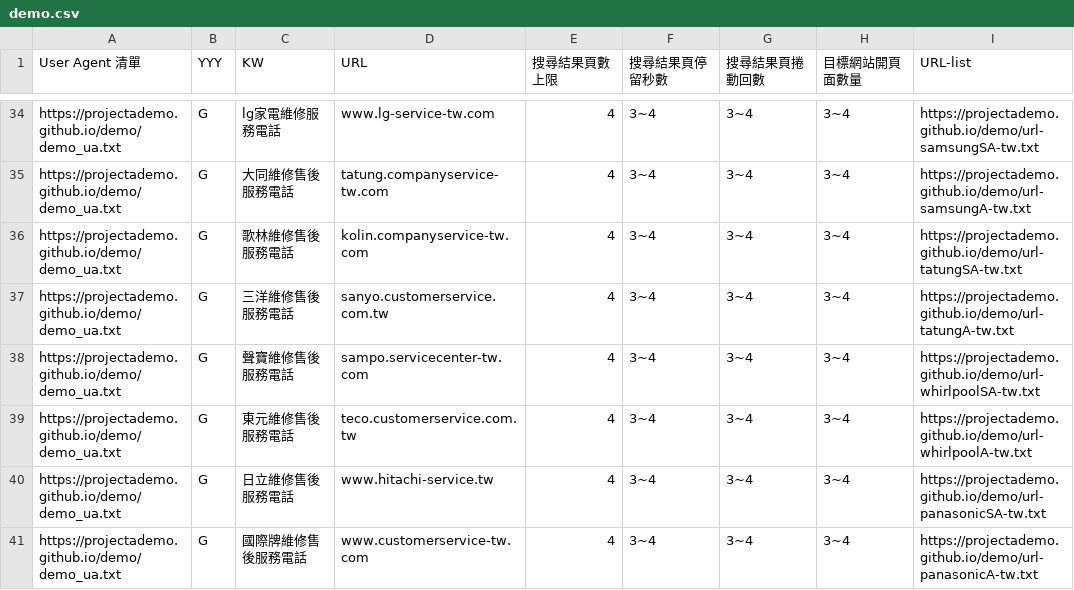
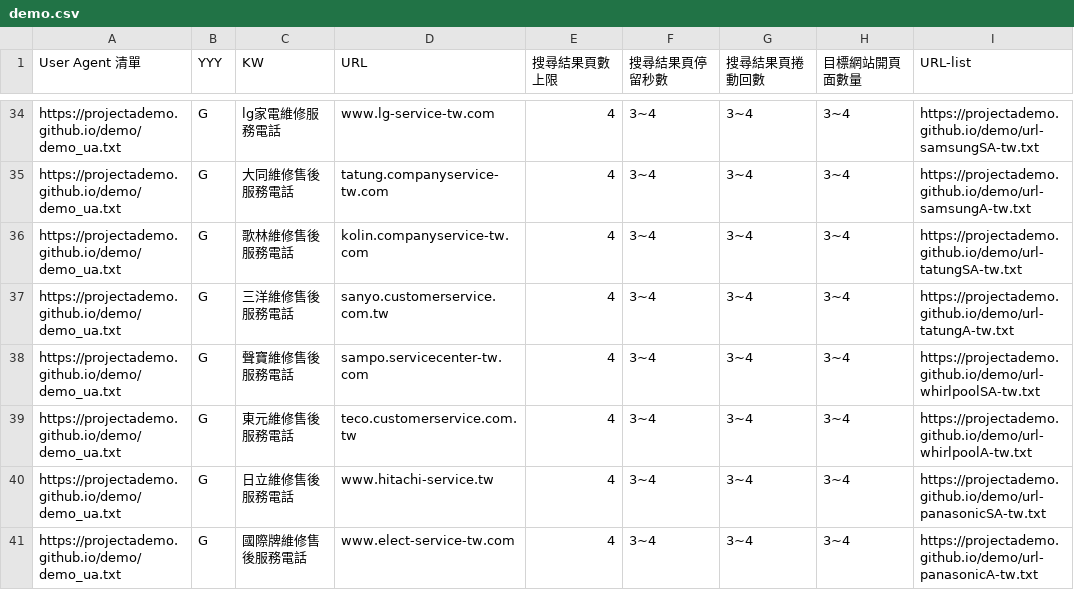
Before and after one commit to projectAdemo/demo, a CSV file: demo.csv, drawn as a sheet; only a part is shown, gaps mark what is left out; the diff names each change by its address in the sheet, - before the commit and + after, or states it on an @@ line.

Commit message:
Update demo.csv

```diff
--- a/demo.csv
+++ b/demo.csv
-D41 (URL): www.customerservice-tw.com
+D41 (URL): www.elect-service-tw.com
```
